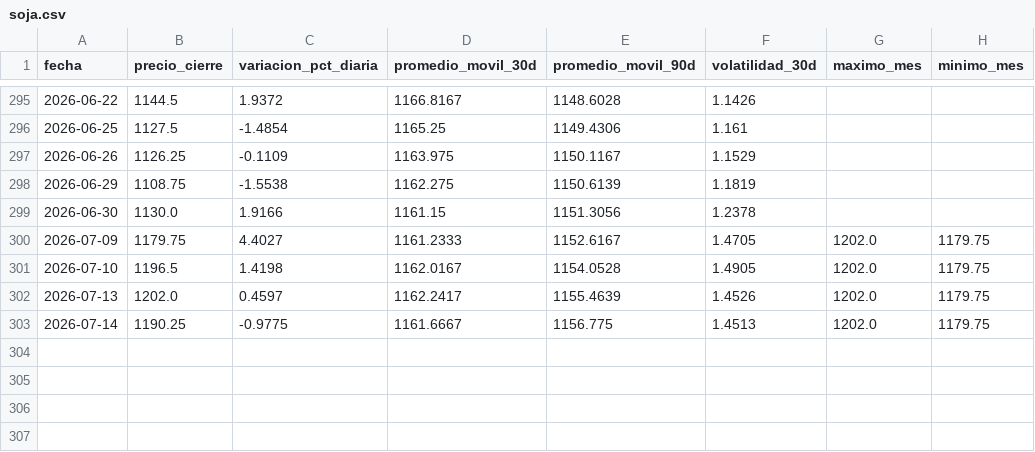
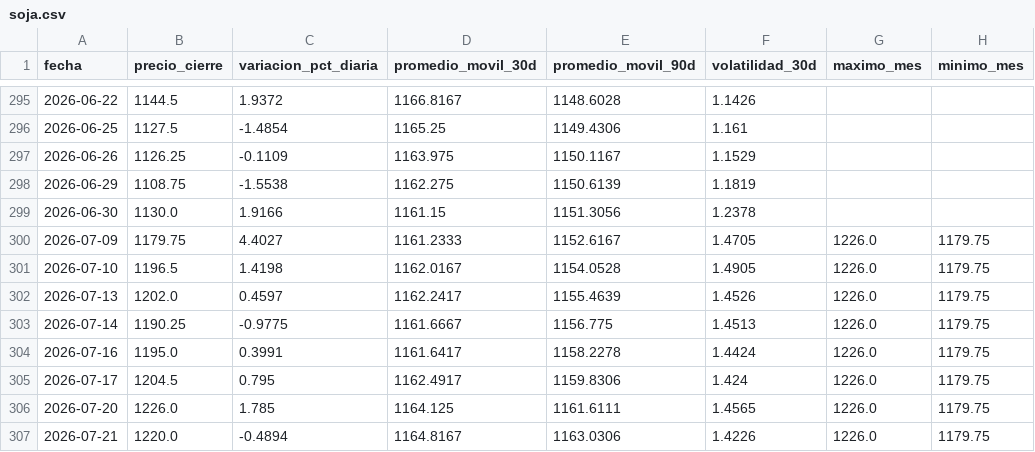
Before and after one commit to lucxzs/analysis-commodities-bi, a CSV file: data/soja.csv, drawn as a sheet; only a part is shown, gaps mark what is left out.

```diff
--- a/data/soja.csv
+++ b/data/soja.csv
@@ -299,5 +299,9 @@ fecha,precio_cierre,variacion_pct_diaria,promedio_movil_30d,promedio_movil_90d,v
 2026-06-30,1130.0,1.9166,1161.15,1151.3056,1.2378,,
-2026-07-09,1179.75,4.4027,1161.2333,1152.6167,1.4705,1202.0,1179.75
-2026-07-10,1196.5,1.4198,1162.0167,1154.0528,1.4905,1202.0,1179.75
-2026-07-13,1202.0,0.4597,1162.2417,1155.4639,1.4526,1202.0,1179.75
-2026-07-14,1190.25,-0.9775,1161.6667,1156.775,1.4513,1202.0,1179.75
+2026-07-09,1179.75,4.4027,1161.2333,1152.6167,1.4705,1226.0,1179.75
+2026-07-10,1196.5,1.4198,1162.0167,1154.0528,1.4905,1226.0,1179.75
+2026-07-13,1202.0,0.4597,1162.2417,1155.4639,1.4526,1226.0,1179.75
+2026-07-14,1190.25,-0.9775,1161.6667,1156.775,1.4513,1226.0,1179.75
+2026-07-16,1195.0,0.3991,1161.6417,1158.2278,1.4424,1226.0,1179.75
+2026-07-17,1204.5,0.795,1162.4917,1159.8306,1.424,1226.0,1179.75
+2026-07-20,1226.0,1.785,1164.125,1161.6111,1.4565,1226.0,1179.75
+2026-07-21,1220.0,-0.4894,1164.8167,1163.0306,1.4226,1226.0,1179.75
```
Also changed, not shown: data/maiz.csv, data/trigo.csv.
